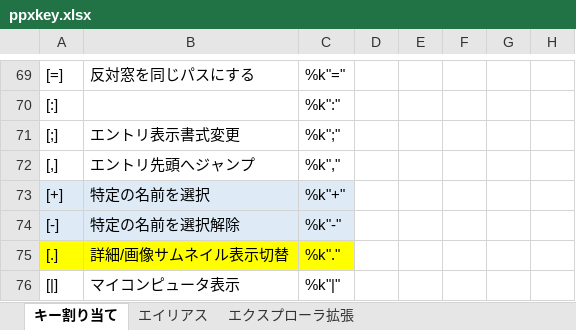
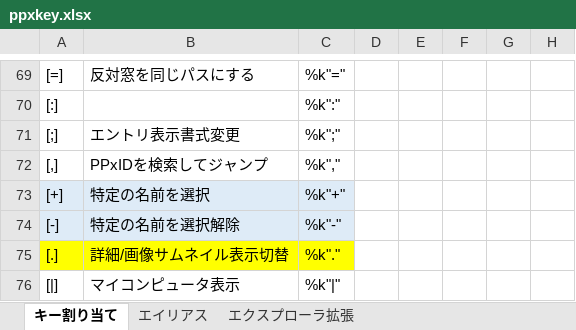
Before and after one commit to ppxbpfiles/Paper-Plane-xUI-customize-example, an Excel workbook: key検討用/ppxkey.xlsx, sheet キー割り当て, drawn as a sheet; only a part is shown, gaps mark what is left out; values as stored, in another font and other column widths than the file's, no borders; the diff names each change by its address in the sheet, - before the commit and + after, or states it on an @@ line.

Commit message:
20250705

```diff
--- a/key検討用/ppxkey.xlsx (sheet キー割り当て)
+++ b/key検討用/ppxkey.xlsx (sheet キー割り当て)
-B72: エントリ先頭へジャンプ
+B72: PPxIDを検索してジャンプ
```
